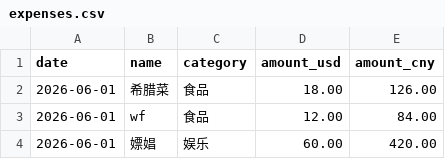
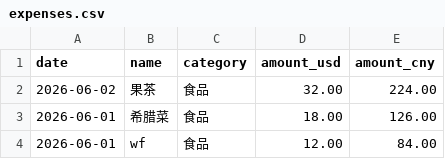
Before and after one commit to yang-lanlan/33, a CSV file: data/expenses.csv, drawn as a sheet; only a part is shown; the shorter side is filled out with more unchanged rows; the diff names each change by its address in the sheet, - before the commit and + after, or states it on an @@ line.

Commit message:
chore: update csv 2026-06-02T17:13:10.702Z

```diff
--- a/data/expenses.csv
+++ b/data/expenses.csv
+row 2: 2026-06-02 | 果茶 | 食品 | 32.00 | 224.00
```
